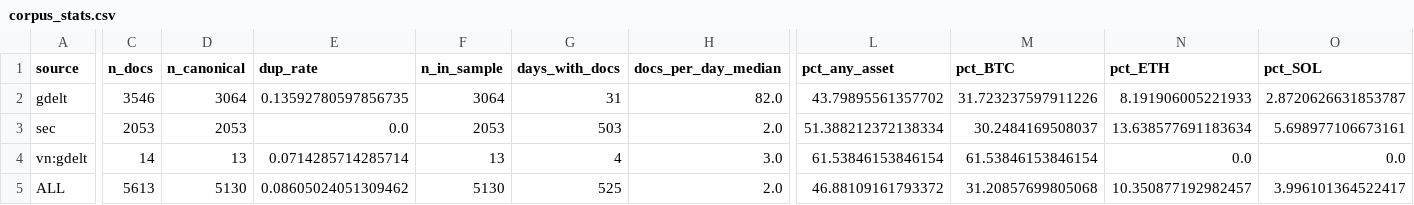
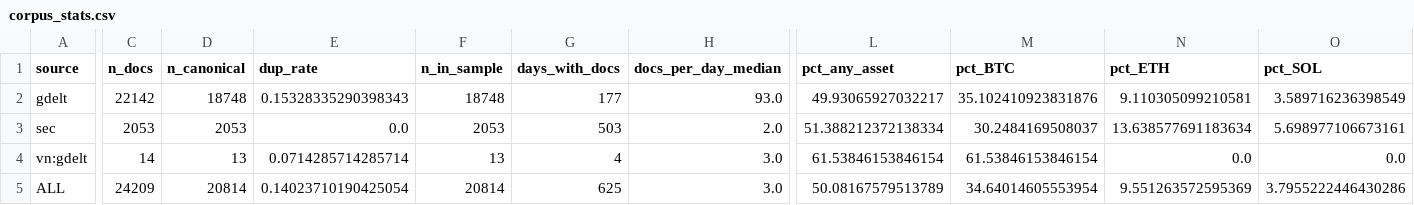
Before and after one commit to thienanpham160806-code/crypto-narrative-nlp, a CSV file: outputs/tables/corpus_stats.csv, drawn as a sheet; only a part is shown, gaps mark what is left out; the diff covers the shown part only; the diff names each change by its address in the sheet, - before the commit and + after, or states it on an @@ line.

```diff
--- a/outputs/tables/corpus_stats.csv
+++ b/outputs/tables/corpus_stats.csv
-C2 (n_docs): 3546
+C2 (n_docs): 22142
-D2 (n_canonical): 3064
+D2 (n_canonical): 18748
-E2 (dup_rate): 0.13592780597856735
+E2 (dup_rate): 0.15328335290398343
-F2 (n_in_sample): 3064
+F2 (n_in_sample): 18748
-G2 (days_with_docs): 31
+G2 (days_with_docs): 177
-H2 (docs_per_day_median): 82.0
+H2 (docs_per_day_median): 93.0
-L2 (pct_any_asset): 43.79895561357702
+L2 (pct_any_asset): 49.93065927032217
-M2 (pct_BTC): 31.723237597911226
+M2 (pct_BTC): 35.102410923831876
-N2 (pct_ETH): 8.191906005221933
+N2 (pct_ETH): 9.110305099210581
-O2 (pct_SOL): 2.8720626631853787
+O2 (pct_SOL): 3.589716236398549
-C5 (n_docs): 5613
+C5 (n_docs): 24209
-D5 (n_canonical): 5130
+D5 (n_canonical): 20814
-E5 (dup_rate): 0.08605024051309462
+E5 (dup_rate): 0.14023710190425054
-F5 (n_in_sample): 5130
+F5 (n_in_sample): 20814
-G5 (days_with_docs): 525
+G5 (days_with_docs): 625
-H5 (docs_per_day_median): 2.0
+H5 (docs_per_day_median): 3.0
-L5 (pct_any_asset): 46.88109161793372
+L5 (pct_any_asset): 50.08167579513789
-M5 (pct_BTC): 31.20857699805068
+M5 (pct_BTC): 34.64014605553954
-N5 (pct_ETH): 10.350877192982457
+N5 (pct_ETH): 9.551263572595369
-O5 (pct_SOL): 3.996101364522417
+O5 (pct_SOL): 3.7955222446430286
```
Also changed, not shown: 6 edited cells elsewhere in this file, outputs/tables/narrative_taxonomy.csv, outputs/tables/narrative_topics.csv, 11 other files.
